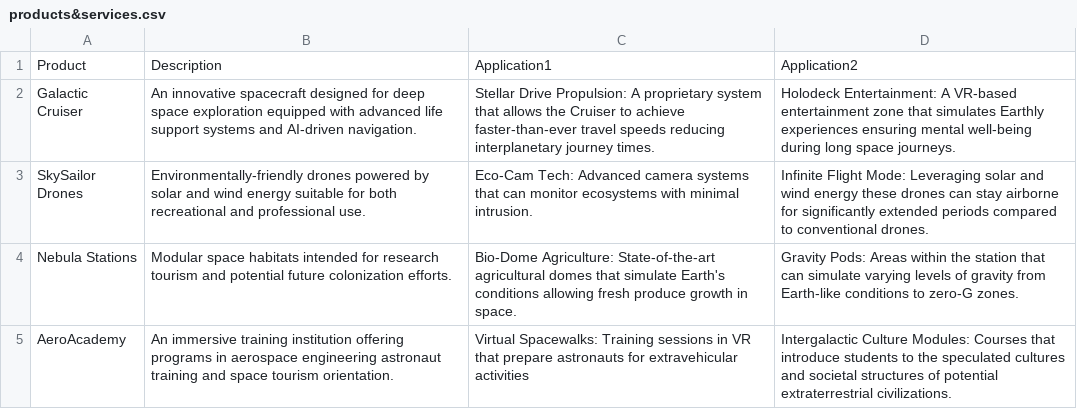
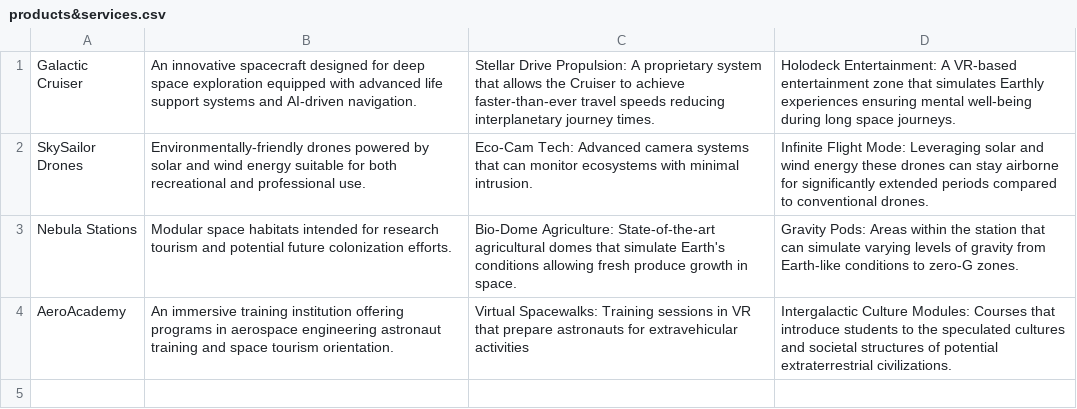
Before and after one commit to Torgarr/ASE230-Company-website, a CSV file: data/products&services.csv, drawn as a sheet.

Commit message:
edited the file for the csv data to make data display correctly

```diff
--- a/data/products&services.csv
+++ b/data/products&services.csv
@@ -1,2 +1 @@
-Product,Description,Application1,Application2
 Galactic Cruiser, An innovative spacecraft designed for deep space exploration equipped with advanced life support systems and AI-driven navigation., Stellar Drive Propulsion: A proprietary system that allows the Cruiser to achieve faster-than-ever travel speeds reducing interplanetary journey times.,Holodeck Entertainment: A VR-based entertainment zone that simulates Earthly experiences ensuring mental well-being during long space journeys.
```
Also changed, not shown: 1 other file.
